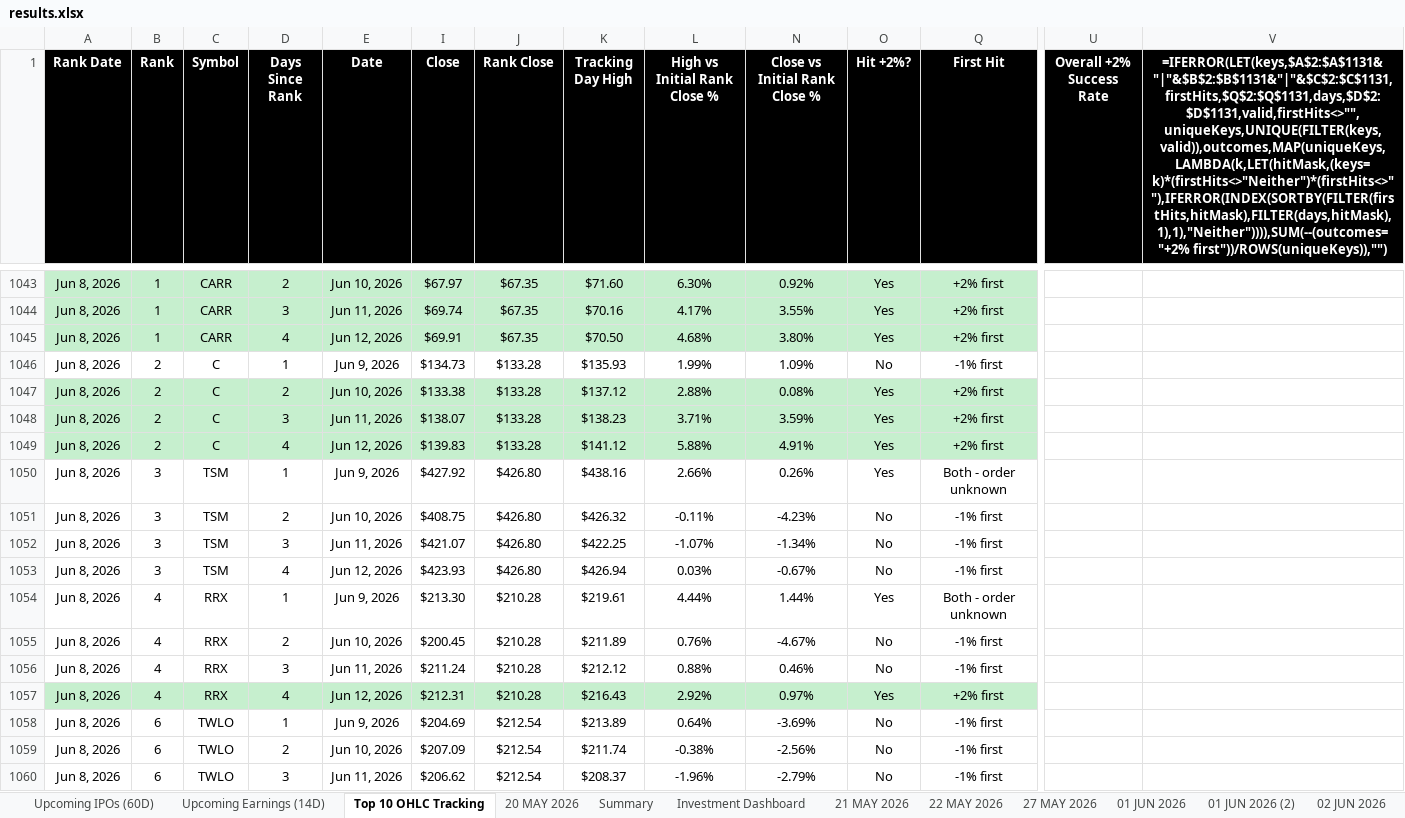
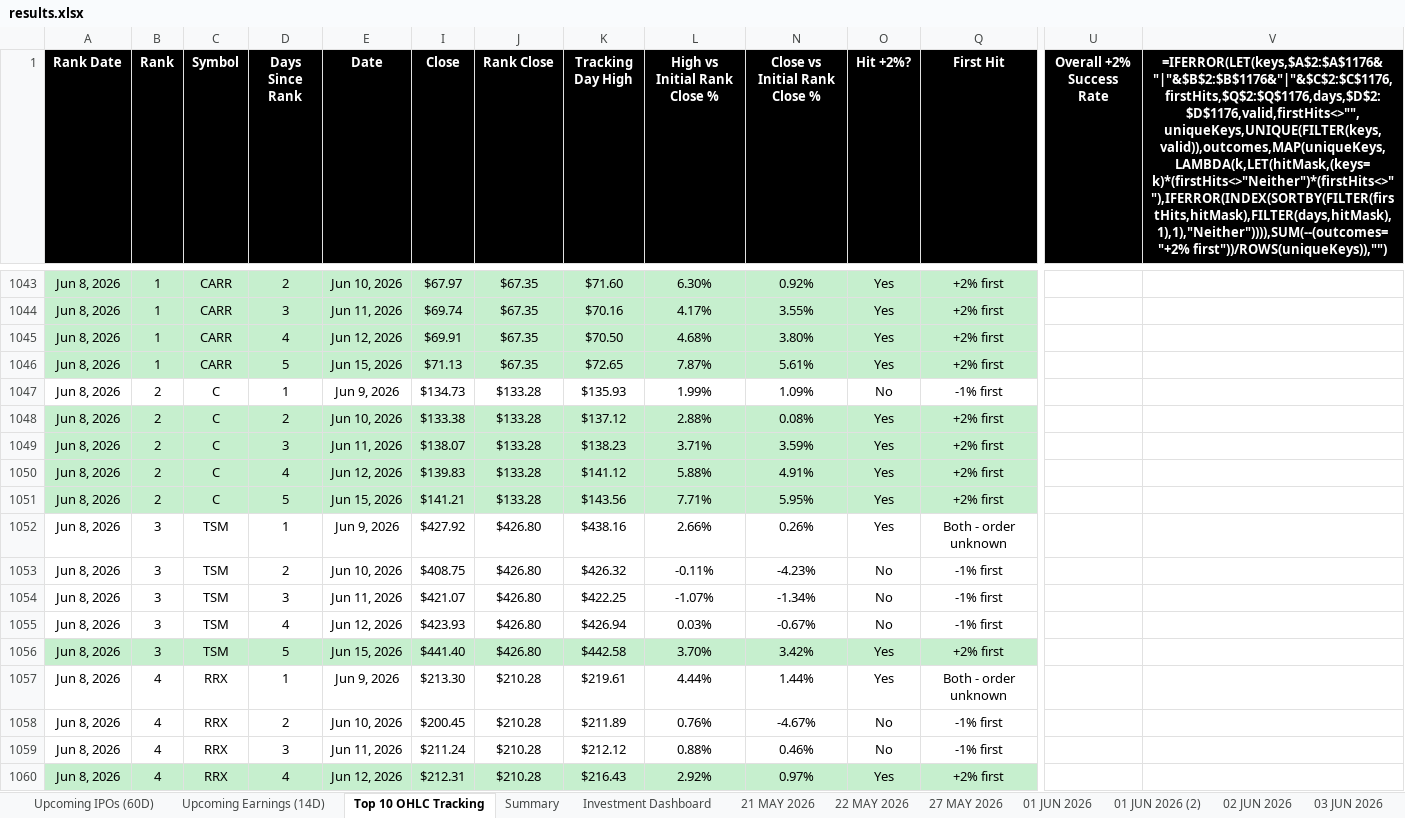
Before and after one commit to codenamev99/invest2.0, an Excel workbook: results.xlsx, sheet Top 10 OHLC Tracking, drawn as a sheet; only a part is shown, gaps mark what is left out; the shorter side is filled out with more unchanged rows; values as stored, in another font and other column widths than the file's, no borders; formulas without a stored value are shown as written; rows hold the shown columns only; the diff covers the shown part only; the diff names each change by its address in the sheet, - before the commit and + after, or states it on an @@ line.

```diff
--- a/results.xlsx (sheet Top 10 OHLC Tracking)
+++ b/results.xlsx (sheet Top 10 OHLC Tracking)
-sheet tab: 20 MAY 2026
-V1: =IFERROR(LET(keys,$A$2:$A$1131&"|"&$B$2:$B$1131&"|"&$C$2:$C$1131,firstHits,$Q$2:$Q$1131,days,$D$2:$D$1131,valid,firstHits<>"",uniqueKeys,UNIQUE(FILTER(keys,valid)),outcomes,MAP(uniqueKeys,LAMBDA(k,LET(hitMask,(keys=k)*(firstHits<>"Neither")*(firstHits<>""),IFERROR(INDEX(SORTBY(FILTER(firstHits,hitMask),FILTER(days,hitMask),1),1),"Neither")))),SUM(--(outcomes="+2% first"))/ROWS(uniqueKeys)),"")
+V1: =IFERROR(LET(keys,$A$2:$A$1176&"|"&$B$2:$B$1176&"|"&$C$2:$C$1176,firstHits,$Q$2:$Q$1176,days,$D$2:$D$1176,valid,firstHits<>"",uniqueKeys,UNIQUE(FILTER(keys,valid)),outcomes,MAP(uniqueKeys,LAMBDA(k,LET(hitMask,(keys=k)*(firstHits<>"Neither")*(firstHits<>""),IFERROR(INDEX(SORTBY(FILTER(firstHits,hitMask),FILTER(days,hitMask),1),1),"Neither")))),SUM(--(outcomes="+2% first"))/ROWS(uniqueKeys)),"")
+row 1046: Jun 8, 2026 | 1 | CARR | 5 | Jun 15, 2026 | $71.13 | $67.35 | $72.65 | 7.87% | 5.61% | Yes | +2% first
+row 1051: Jun 8, 2026 | 2 | C | 5 | Jun 15, 2026 | $141.21 | $133.28 | $143.56 | 7.71% | 5.95% | Yes | +2% first
+row 1056: Jun 8, 2026 | 3 | TSM | 5 | Jun 15, 2026 | $441.40 | $426.80 | $442.58 | 3.70% | 3.42% | Yes | +2% first
```
Also changed, not shown: 42 added rows elsewhere in this sheet, sheet Upcoming Earnings (14D), sheet Investment Dashboard, sheet Summary, sheet Upcoming IPOs (60D), other sheet tabs, hidden cells.
